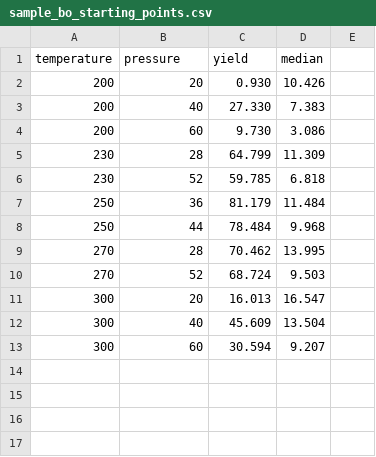
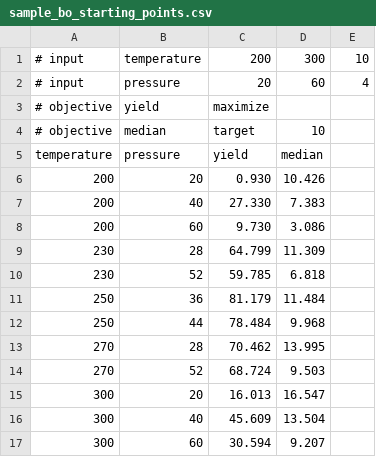
Before and after one commit to pranavkakhandiki/bax-platform, a CSV file: notebooks/sample_bo_starting_points.csv, drawn as a sheet.

Commit message:
Input csv has ranges and objective, update readme

```diff
--- a/notebooks/sample_bo_starting_points.csv
+++ b/notebooks/sample_bo_starting_points.csv
@@ -1 +1,5 @@
+# input,temperature,200,300,10
+# input,pressure,20,60,4
+# objective,yield,maximize,
+# objective,median,target,10
 temperature,pressure,yield,median
```
Also changed, not shown: 7 other files.
